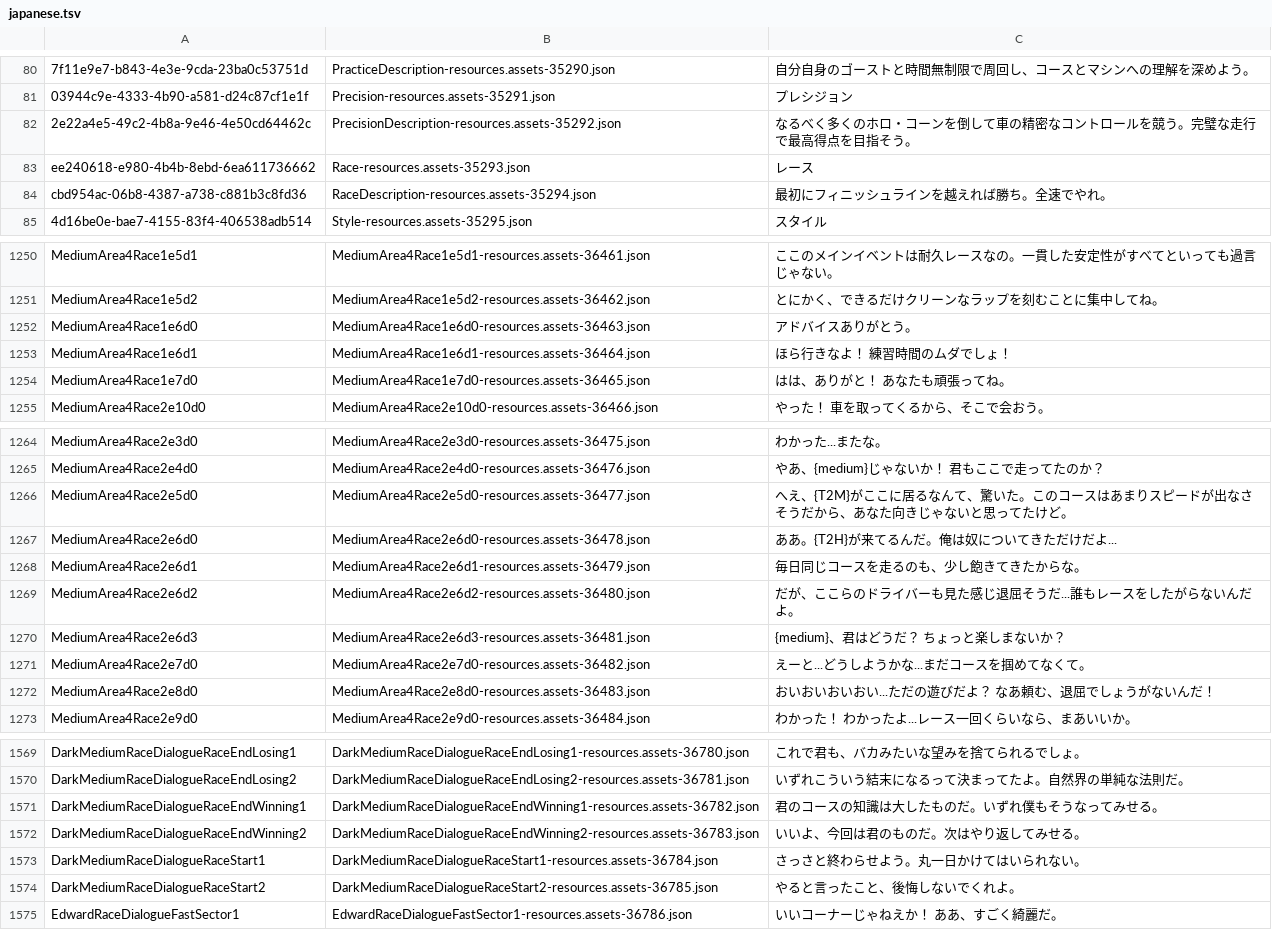
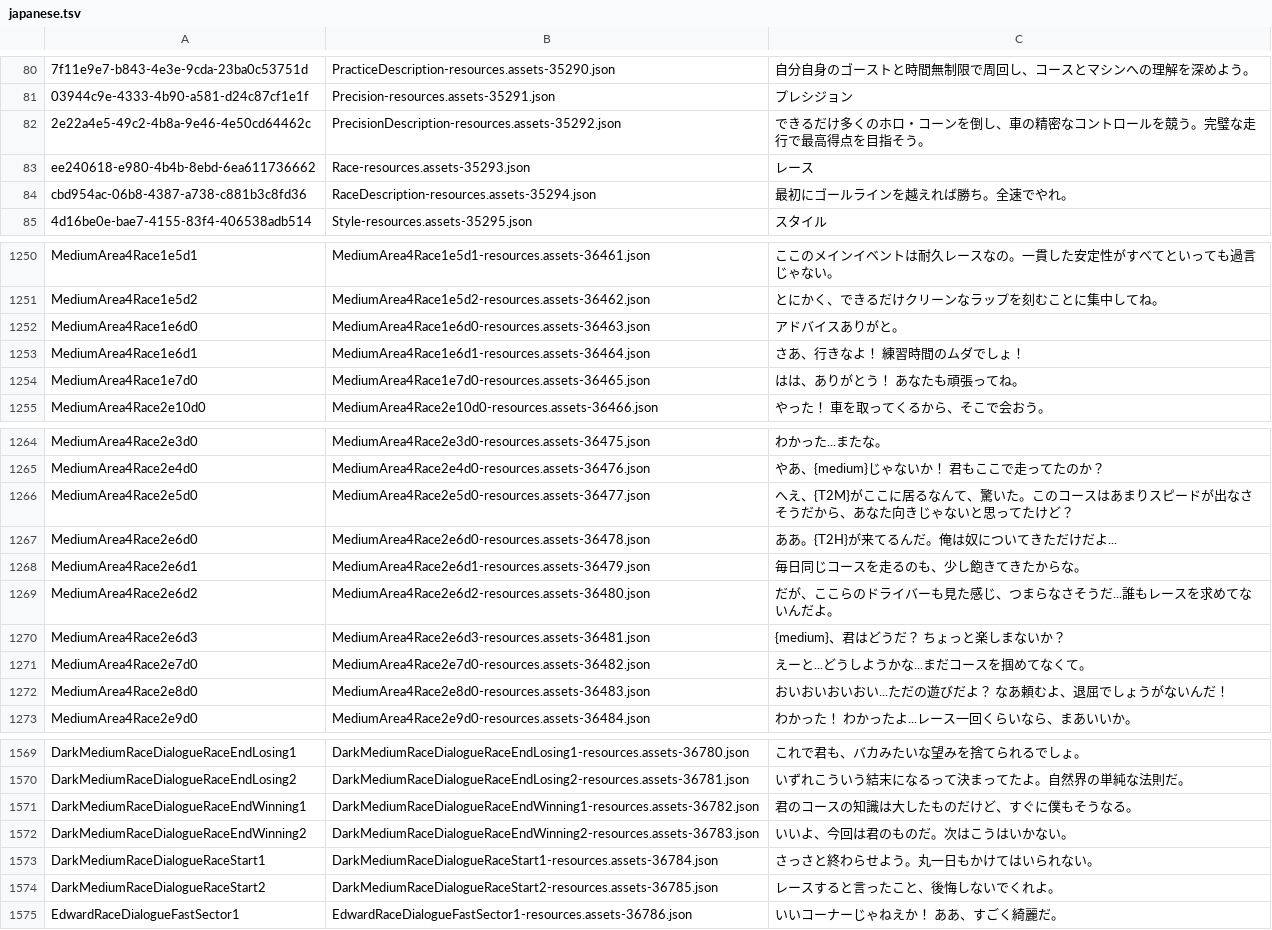
Before and after one commit to epser/inertial_drift_improve_japanese, a TSV file: improve_japanese_translate/data/japanese.tsv, drawn as a sheet; only a part is shown, gaps mark what is left out; the diff covers the shown part only; the diff names each change by its address in the sheet, - before the commit and + after, or states it on an @@ line.

```diff
--- a/improve_japanese_translate/data/japanese.tsv
+++ b/improve_japanese_translate/data/japanese.tsv
-C82: なるべく多くのホロ・コーンを倒して車の精密…
+C82: できるだけ多くのホロ・コーンを倒し、車の精密…
-C84: 最初にフィニッシュラインを越えれば勝ち。全速でやれ。
+C84: 最初にゴールラインを越えれば勝ち。全速でやれ。
-C1252: アドバイスありがとう。
+C1252: アドバイスありがと。
-C1253: ほら行きなよ！ 練習時間のムダでしょ！
+C1253: さあ、行きなよ！ 練習時間のムダでしょ！
-C1254: はは、ありがと！ あなたも頑張ってね。
+C1254: はは、ありがとう！ あなたも頑張ってね。
-C1266: …てたけど。
+C1266: …てたけど？
-C1269: だが、ここらのドライバーも見た感じ退屈そうだ...誰もレースをしたがらないんだよ。
+C1269: だが、ここらのドライバーも見た感じ、つまらなさそうだ...誰もレースを求めてないんだよ。
-C1272: おいおいおいおい...ただの遊びだよ？ なあ頼む、退屈でしょうがないんだ！
+C1272: おいおいおいおい...ただの遊びだよ？ なあ頼むよ、退屈でしょうがないんだ！
-C1571: 君のコースの知識は大したものだ。いずれ僕もそうなってみせる。
+C1571: 君のコースの知識は大したものだけど、すぐに僕もそうなる。
-C1572: いいよ、今回は君のものだ。次はやり返してみせる。
+C1572: いいよ、今回は君のものだ。次はこうはいかない。
-C1573: さっさと終わらせよう。丸一日かけてはいられない。
+C1573: さっさと終わらせよう。丸一日もかけてはいられない。
-C1574: やると言ったこと、後悔しないでくれよ。
+C1574: レースすると言ったこと、後悔しないでくれよ。
```
Also changed, not shown: 58 edited cells elsewhere in this file.
